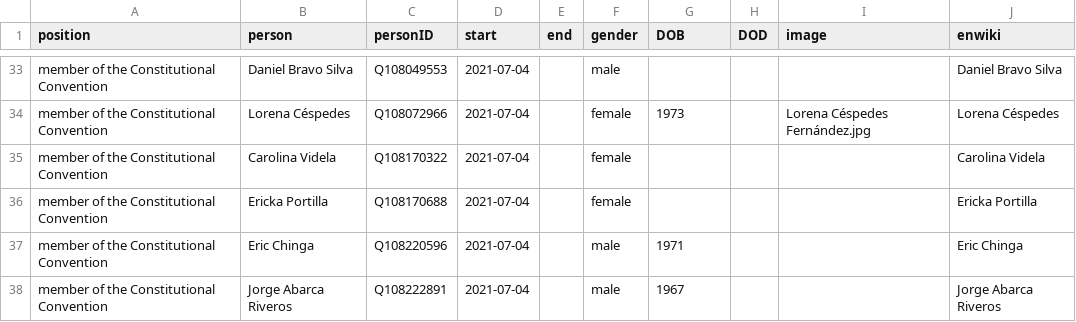
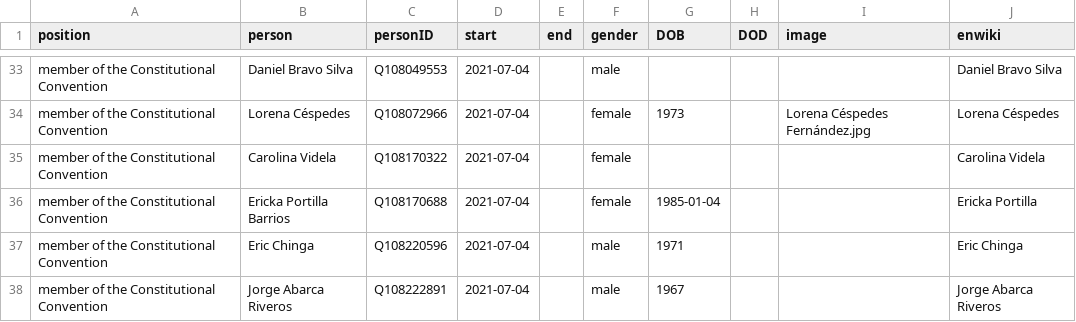
Before and after one commit to every-politician-scrapers/chile-ministers, a CSV file: html/legislators.csv, drawn as a sheet; only a part is shown, gaps mark what is left out.

```diff
--- a/html/legislators.csv
+++ b/html/legislators.csv
@@ -35,3 +35,3 @@ member of the Constitutional Convention,Lorena Céspedes,Q108072966,2021-07-04,,
 member of the Constitutional Convention,Carolina Videla,Q108170322,2021-07-04,,female,,,,Carolina Videla
-member of the Constitutional Convention,Ericka Portilla,Q108170688,2021-07-04,,female,,,,Ericka Portilla
+member of the Constitutional Convention,Ericka Portilla Barrios,Q108170688,2021-07-04,,female,1985-01-04,,,Ericka Portilla
 member of the Constitutional Convention,Eric Chinga,Q108220596,2021-07-04,,male,1971,,,Eric Chinga
```
Also changed, not shown: html/current.csv, html/holders21.csv.
